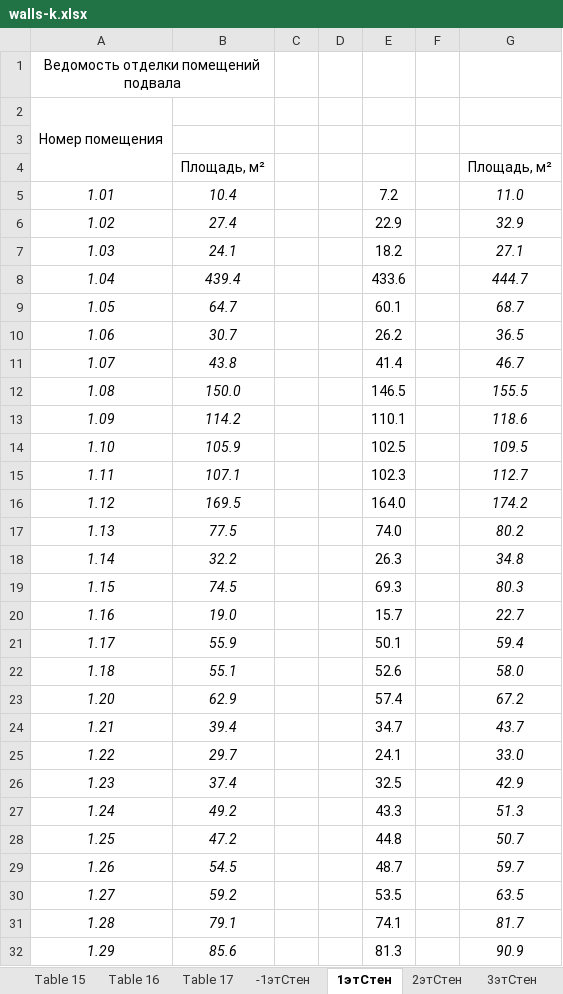
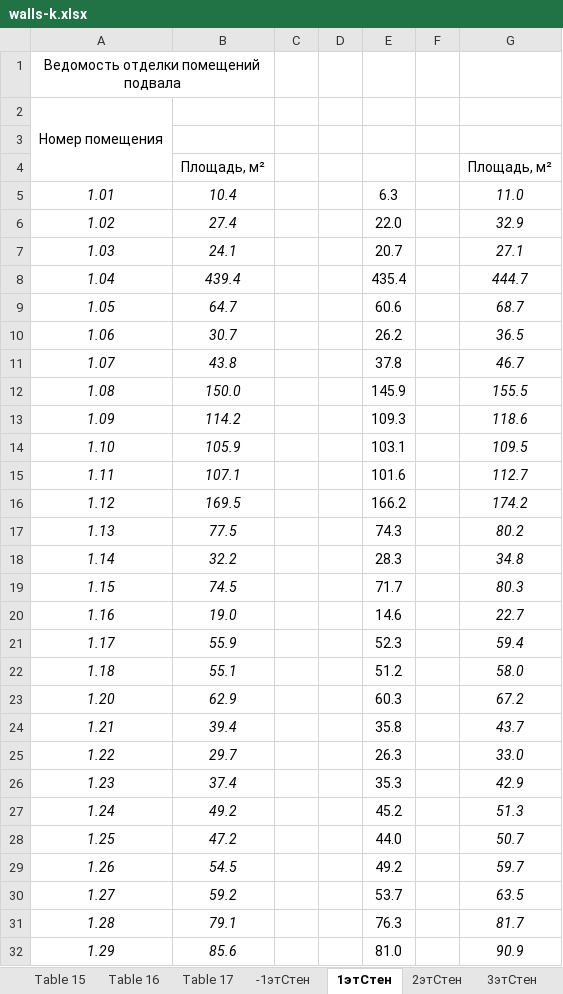
Before and after one commit to Ankkord/projects_schools-school_1-, an Excel workbook: kronshtatsky/walls/walls-k.xlsx, sheet 1этСтен, drawn as a sheet; only a part is shown; values as stored, in another font and other column widths than the file's, no borders; the diff covers the shown part only; the diff names each change by its address in the sheet, - before the commit and + after, or states it on an @@ line.

```diff
--- a/kronshtatsky/walls/walls-k.xlsx (sheet 1этСтен)
+++ b/kronshtatsky/walls/walls-k.xlsx (sheet 1этСтен)
-E5: 7.2
+E5: 6.3
-E6: 22.9
+E6: 22.0
-E7: 18.2
+E7: 20.7
-E8: 433.6
+E8: 435.4
-E9: 60.1
+E9: 60.6
-E11: 41.4
+E11: 37.8
-E12: 146.5
+E12: 145.9
-E13: 110.1
+E13: 109.3
-E14: 102.5
+E14: 103.1
-E15: 102.3
+E15: 101.6
-E16: 164.0
+E16: 166.2
-E17: 74.0
+E17: 74.3
-E18: 26.3
+E18: 28.3
-E19: 69.3
+E19: 71.7
-E20: 15.7
+E20: 14.6
-E21: 50.1
+E21: 52.3
-E22: 52.6
+E22: 51.2
-E23: 57.4
+E23: 60.3
-E24: 34.7
+E24: 35.8
-E25: 24.1
+E25: 26.3
-E26: 32.5
+E26: 35.3
-E27: 43.3
+E27: 45.2
-E28: 44.8
+E28: 44.0
-E29: 48.7
+E29: 49.2
-E30: 53.5
+E30: 53.7
-E31: 74.1
+E31: 76.3
-E32: 81.3
+E32: 81.0
```
Also changed, not shown: 52 edited cells elsewhere in this sheet, sheet 2.1п, sheet 2этСтен, sheet -1этСтен, other sheet tabs, hospital/walls/hospital-walls.xlsx, kronshtatsky/floors/Наливной пол.xlsx, 49 other files.
